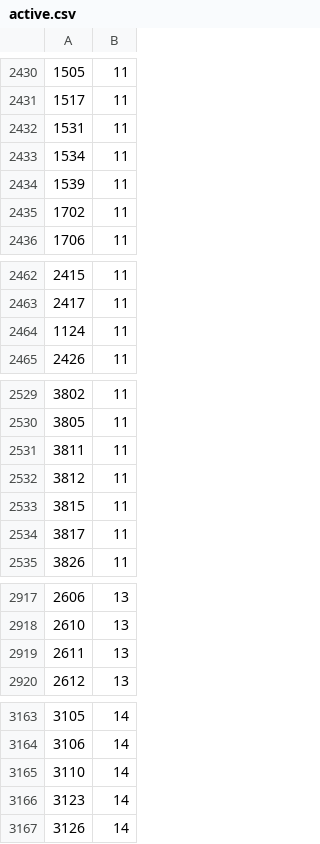
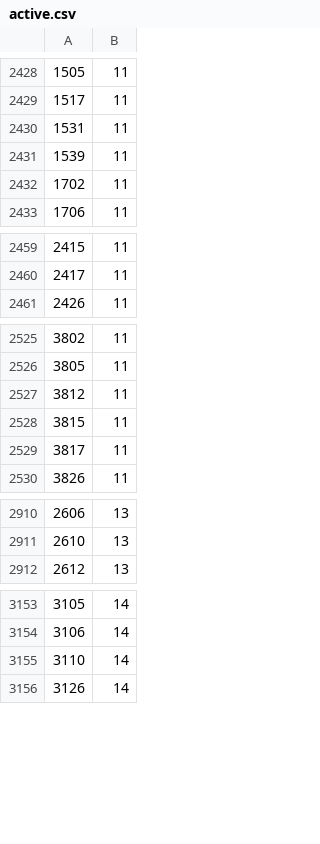
Before and after one commit to amirpouya/TABGP, a CSV file: tbgp/data/graphs/epl/active.csv, drawn as a sheet; only a part is shown, gaps mark what is left out; the diff covers the shown part only.

```diff
--- a/tbgp/data/graphs/epl/active.csv
+++ b/tbgp/data/graphs/epl/active.csv
@@ -2432,3 +2430,2 @@
 1531,11
-1534,11
 1539,11
@@ -2463,3 +2460,2 @@
 2417,11
-1124,11
 2426,11
@@ -2530,3 +2526,2 @@
 3805,11
-3811,11
 3812,11
@@ -2918,3 +2911,2 @@
 2610,13
-2611,13
 2612,13
@@ -3165,3 +3155,2 @@
 3110,14
-3123,14
 3126,14
```
Also changed, not shown: 1 added row and 15 removed rows elsewhere in this file, tbgp/data/graphs/epl/edge.csv, 29 other files.
